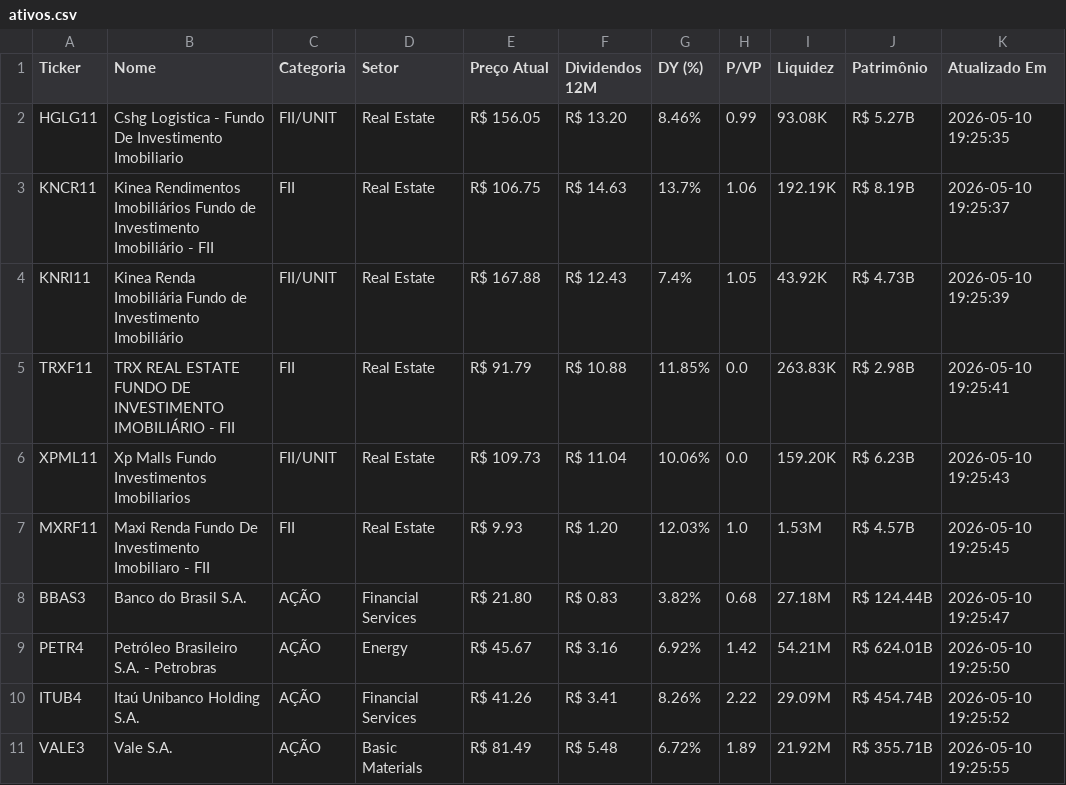
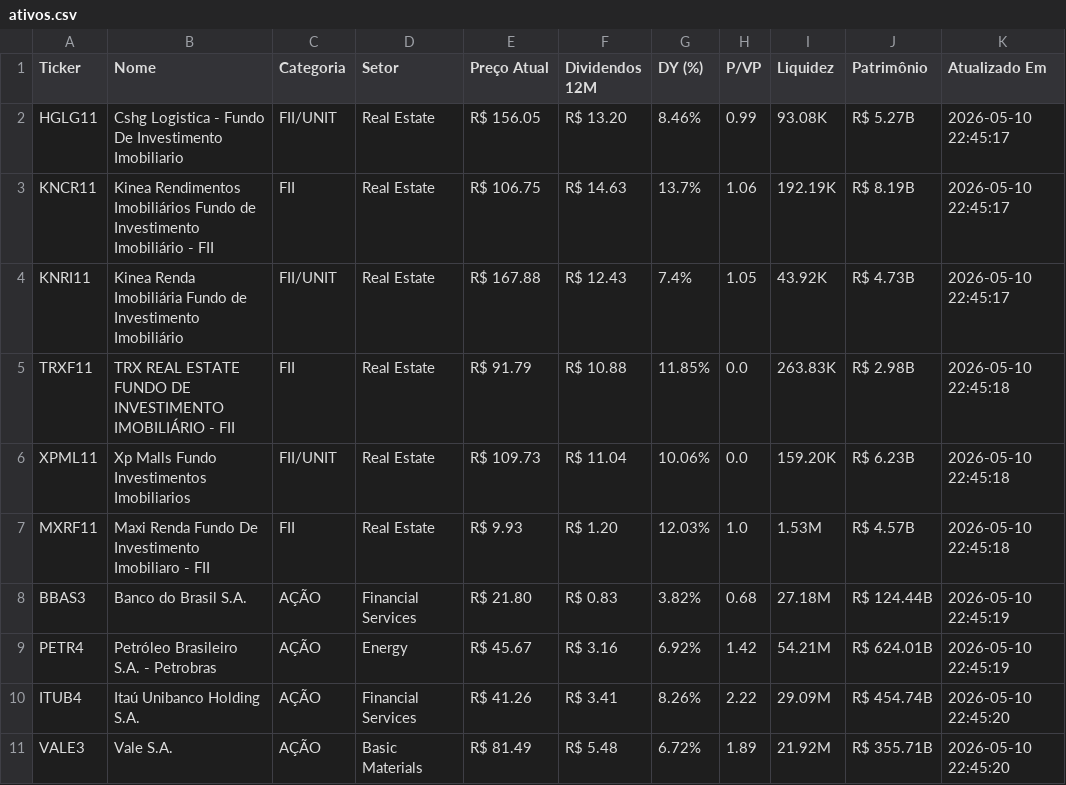
Before and after one commit to emanoelsoares86/vida-paga-market-data, a CSV file: ativos.csv, drawn as a sheet.

```diff
--- a/ativos.csv
+++ b/ativos.csv
@@ -1,11 +1,11 @@
 Ticker,Nome,Categoria,Setor,Preço Atual,Dividendos 12M,DY (%),P/VP,Liquidez,Patrimônio,Atualizado Em
-HGLG11,Cshg Logistica - Fundo De Investimento Imobiliario,FII/UNIT,Real Estate,R$ 156.05,R$ 13.20,8.46%,0.99,93.08K,R$ 5.27B,2026-05-10 19:25:35
-KNCR11,Kinea Rendimentos Imobiliários Fundo de Investimento Imobiliário - FII,FII,Real Estate,R$ 106.75,R$ 14.63,13.7%,1.06,192.19K,R$ 8.19B,2026-05-10 19:25:37
-KNRI11,Kinea Renda Imobiliária Fundo de Investimento Imobiliário,FII/UNIT,Real Estate,R$ 167.88,R$ 12.43,7.4%,1.05,43.92K,R$ 4.73B,2026-05-10 19:25:39
-TRXF11,TRX REAL ESTATE FUNDO DE INVESTIMENTO IMOBILIÁRIO - FII,FII,Real Estate,R$ 91.79,R$ 10.88,11.85%,0.0,263.83K,R$ 2.98B,2026-05-10 19:25:41
-XPML11,Xp Malls Fundo Investimentos Imobiliarios,FII/UNIT,Real Estate,R$ 109.73,R$ 11.04,10.06%,0.0,159.20K,R$ 6.23B,2026-05-10 19:25:43
-MXRF11,Maxi Renda Fundo De Investimento Imobiliaro - FII,FII,Real Estate,R$ 9.93,R$ 1.20,12.03%,1.0,1.53M,R$ 4.57B,2026-05-10 19:25:45
-BBAS3,Banco do Brasil S.A.,AÇÃO,Financial Services,R$ 21.80,R$ 0.83,3.82%,0.68,27.18M,R$ 124.44B,2026-05-10 19:25:47
-PETR4,Petróleo Brasileiro S.A. - Petrobras,AÇÃO,Energy,R$ 45.67,R$ 3.16,6.92%,1.42,54.21M,R$ 624.01B,2026-05-10 19:25:50
-ITUB4,Itaú Unibanco Holding S.A.,AÇÃO,Financial Services,R$ 41.26,R$ 3.41,8.26%,2.22,29.09M,R$ 454.74B,2026-05-10 19:25:52
-VALE3,Vale S.A.,AÇÃO,Basic Materials,R$ 81.49,R$ 5.48,6.72%,1.89,21.92M,R$ 355.71B,2026-05-10 19:25:55
+HGLG11,Cshg Logistica - Fundo De Investimento Imobiliario,FII/UNIT,Real Estate,R$ 156.05,R$ 13.20,8.46%,0.99,93.08K,R$ 5.27B,2026-05-10 22:45:17
+KNCR11,Kinea Rendimentos Imobiliários Fundo de Investimento Imobiliário - FII,FII,Real Estate,R$ 106.75,R$ 14.63,13.7%,1.06,192.19K,R$ 8.19B,2026-05-10 22:45:17
+KNRI11,Kinea Renda Imobiliária Fundo de Investimento Imobiliário,FII/UNIT,Real Estate,R$ 167.88,R$ 12.43,7.4%,1.05,43.92K,R$ 4.73B,2026-05-10 22:45:17
+TRXF11,TRX REAL ESTATE FUNDO DE INVESTIMENTO IMOBILIÁRIO - FII,FII,Real Estate,R$ 91.79,R$ 10.88,11.85%,0.0,263.83K,R$ 2.98B,2026-05-10 22:45:18
+XPML11,Xp Malls Fundo Investimentos Imobiliarios,FII/UNIT,Real Estate,R$ 109.73,R$ 11.04,10.06%,0.0,159.20K,R$ 6.23B,2026-05-10 22:45:18
+MXRF11,Maxi Renda Fundo De Investimento Imobiliaro - FII,FII,Real Estate,R$ 9.93,R$ 1.20,12.03%,1.0,1.53M,R$ 4.57B,2026-05-10 22:45:18
+BBAS3,Banco do Brasil S.A.,AÇÃO,Financial Services,R$ 21.80,R$ 0.83,3.82%,0.68,27.18M,R$ 124.44B,2026-05-10 22:45:19
+PETR4,Petróleo Brasileiro S.A. - Petrobras,AÇÃO,Energy,R$ 45.67,R$ 3.16,6.92%,1.42,54.21M,R$ 624.01B,2026-05-10 22:45:19
+ITUB4,Itaú Unibanco Holding S.A.,AÇÃO,Financial Services,R$ 41.26,R$ 3.41,8.26%,2.22,29.09M,R$ 454.74B,2026-05-10 22:45:20
+VALE3,Vale S.A.,AÇÃO,Basic Materials,R$ 81.49,R$ 5.48,6.72%,1.89,21.92M,R$ 355.71B,2026-05-10 22:45:20
```
Also changed, not shown: 1 other file.
